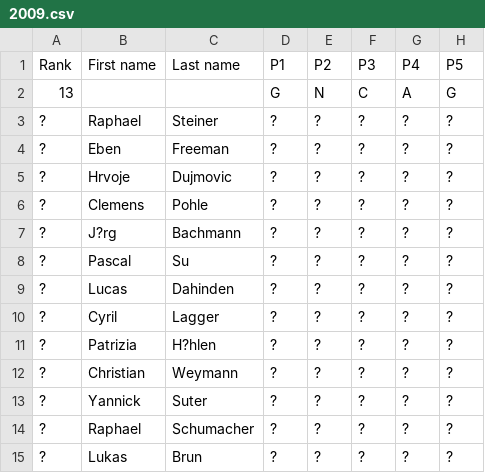
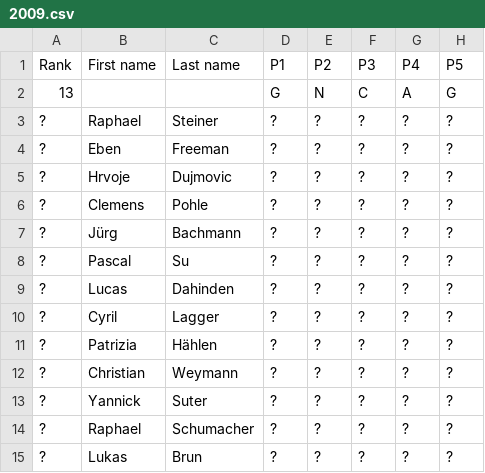
Before and after one commit to imosuisse/imosuisse.github.io, a CSV file: _data/Selection/2009.csv, drawn as a sheet; only a part is shown; the diff names each change by its address in the sheet, - before the commit and + after, or states it on an @@ line.

Commit message:
Add/Update _data/Selection/2009.csv

```diff
--- a/_data/Selection/2009.csv
+++ b/_data/Selection/2009.csv
-B7 (First name): J?rg
+B7 (First name): Jürg
-C11 (Last name): H?hlen
+C11 (Last name): Hählen
```
